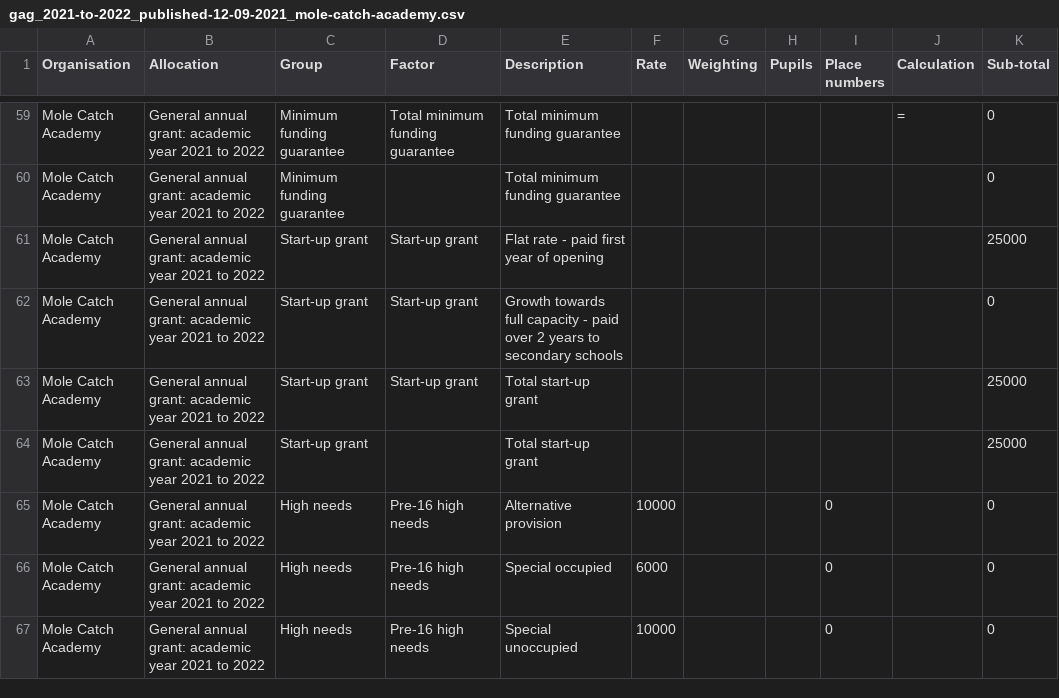
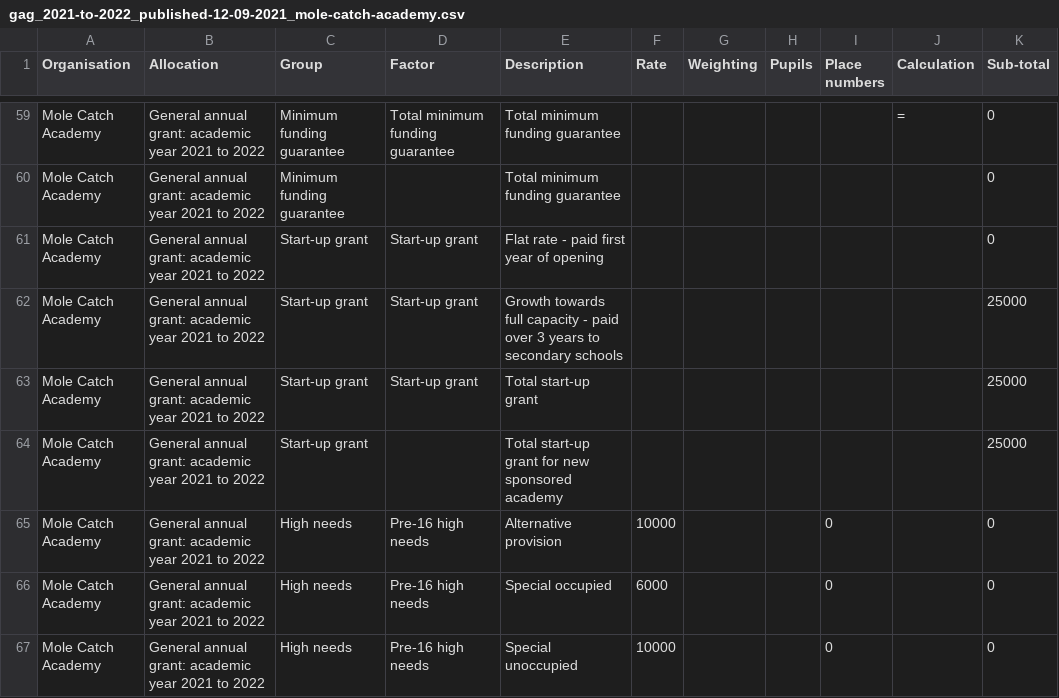
Before and after one commit to SkillsFundingAgency/sfs-sitedesign, a CSV file: app/assets/documents/beta/v112-0-0/signed-in/external/allocation-statements/general-annual-grant/funding-breakdown-1/gag_2021-to-2022_published-12-09-2021_mole-catch-academy.csv, drawn as a sheet; only a part is shown, gaps mark what is left out.

```diff
--- a/app/assets/documents/beta/v112-0-0/signed-in/external/allocation-statements/general-annual-grant/funding-breakdown-1/gag_2021-to-2022_published-12-09-2021_mole-catch-academy.csv
+++ b/app/assets/documents/beta/v112-0-0/signed-in/external/allocation-statements/general-annual-grant/funding-breakdown-1/gag_2021-to-2022_published-12-09-2021_mole-catch-academy.csv
@@ -60,6 +60,6 @@ Mole Catch Academy,General annual grant: academic year 2021 to 2022,Minimum fund
 Mole Catch Academy,General annual grant: academic year 2021 to 2022,Minimum funding guarantee,,Total minimum funding guarantee,,,,,,0
-Mole Catch Academy,General annual grant: academic year 2021 to 2022,Start-up grant,Start-up grant,Flat rate - paid first year of opening,,,,,,25000
-Mole Catch Academy,General annual grant: academic year 2021 to 2022,Start-up grant,Start-up grant,Growth towards full capacity - paid over 2 years to secondary schools,,,,,,0
+Mole Catch Academy,General annual grant: academic year 2021 to 2022,Start-up grant,Start-up grant,Flat rate - paid first year of opening,,,,,,0
+Mole Catch Academy,General annual grant: academic year 2021 to 2022,Start-up grant,Start-up grant,Growth towards full capacity - paid over 3 years to secondary schools,,,,,,25000
 Mole Catch Academy,General annual grant: academic year 2021 to 2022,Start-up grant,Start-up grant,Total start-up grant,,,,,,25000
-Mole Catch Academy,General annual grant: academic year 2021 to 2022,Start-up grant,,Total start-up grant,,,,,,25000
+Mole Catch Academy,General annual grant: academic year 2021 to 2022,Start-up grant,,Total start-up grant for new sponsored academy,,,,,,25000
 Mole Catch Academy,General annual grant: academic year 2021 to 2022,High needs,Pre-16 high needs,Alternative provision,10000,,,0,,0
```
Also changed, not shown: app/assets/documents/beta/v112-0-0/signed-in/external/allocation-statements/general-annual-grant/funding-breakdown-2/gag_2021-to-2022_published-12-09-2021_mole-catch-academy.csv, 3 other files.
